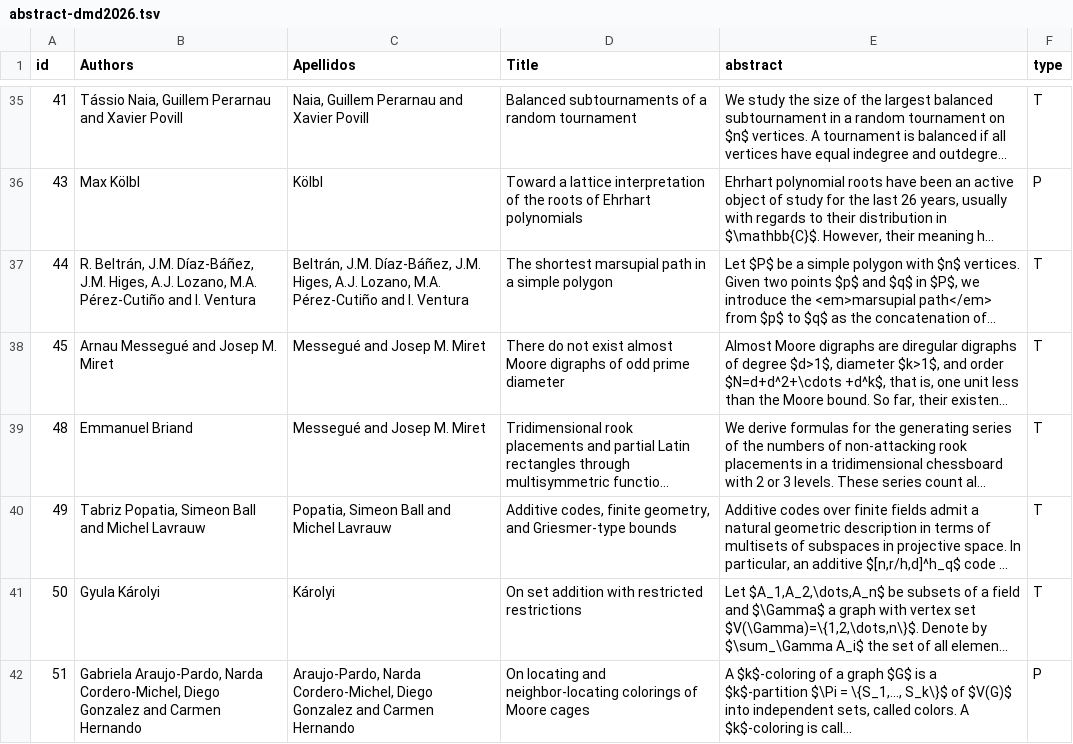
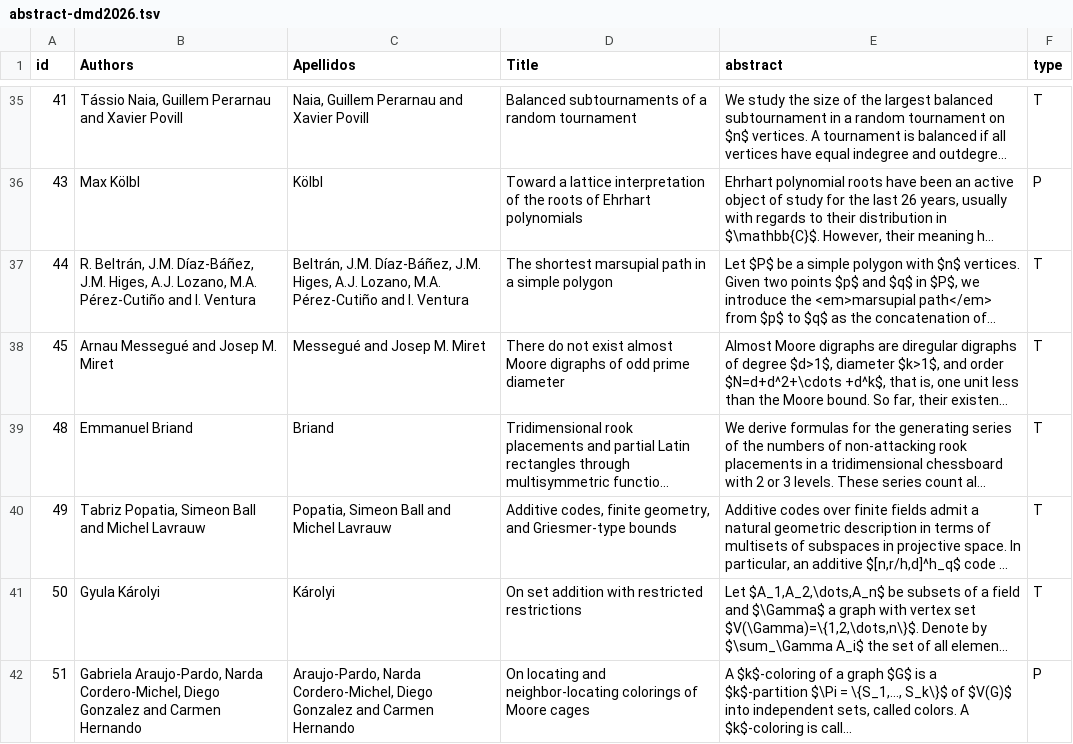
Before and after one commit to dam-network/dmd2026, a TSV file: abstract-dmd2026.tsv, drawn as a sheet; only a part is shown, gaps mark what is left out; long unchanged cells end in …; the diff names each change by its address in the sheet, - before the commit and + after, or states it on an @@ line.

Commit message:
typo briand

```diff
--- a/abstract-dmd2026.tsv
+++ b/abstract-dmd2026.tsv
-C39 (Apellidos): Messegué and Josep M. Miret
+C39 (Apellidos): Briand
```
